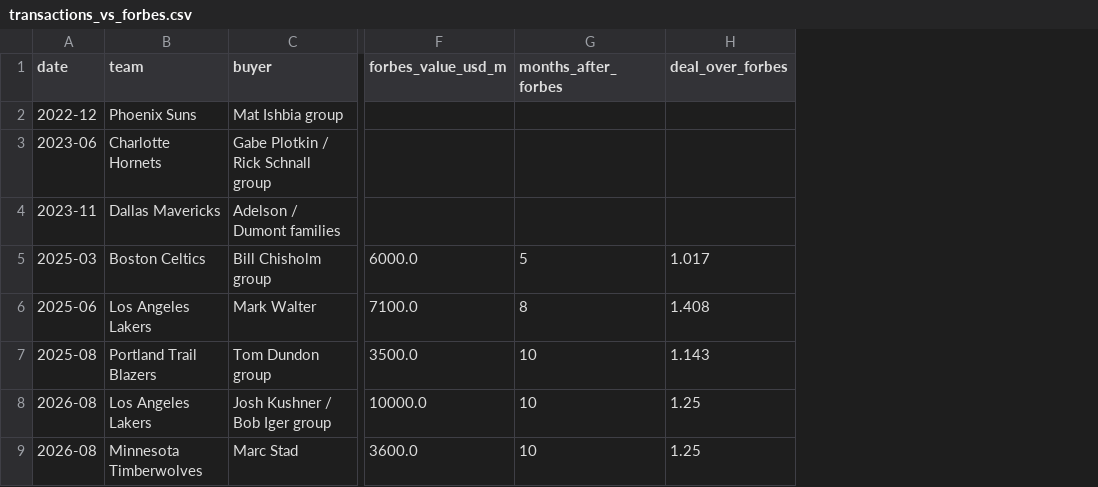
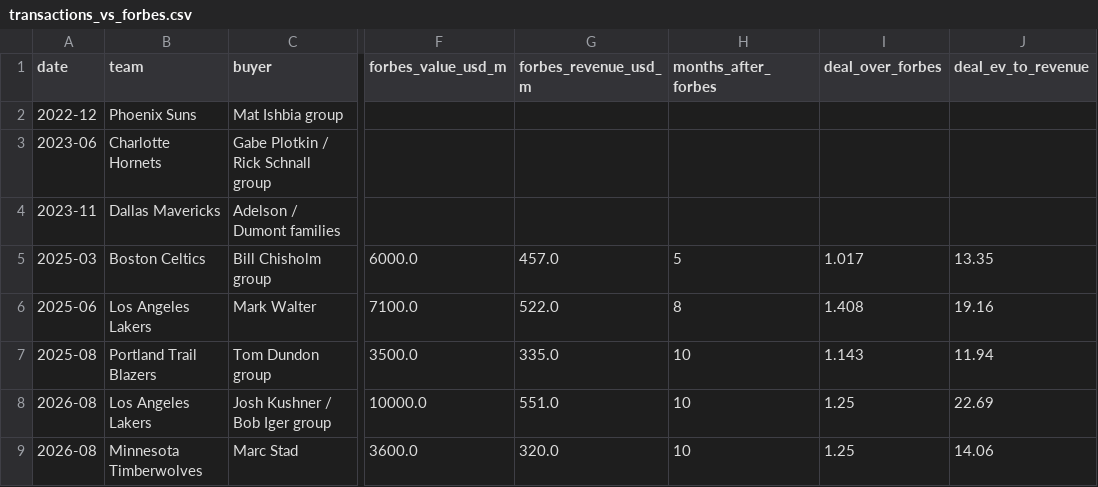
Before and after one commit to leopoldo882/basketball-franchise-tracker, a CSV file: analysis/output/transactions_vs_forbes.csv, drawn as a sheet; only a part is shown, gaps mark what is left out; the diff names each change by its address in the sheet, - before the commit and + after, or states it on an @@ line.

```diff
--- a/analysis/output/transactions_vs_forbes.csv
+++ b/analysis/output/transactions_vs_forbes.csv
+column G (forbes_revenue_usd_m), rows 5-9: 457.0 | 522.0 | 335.0 | 551.0 | 320.0
+column J (deal_ev_to_revenue), rows 5-9: 13.35 | 19.16 | 11.94 | 22.69 | 14.06
```
Also changed, not shown: analysis/output/listed_index_monthly.csv, analysis/output/listed_index_stats.csv, 41 other files.
